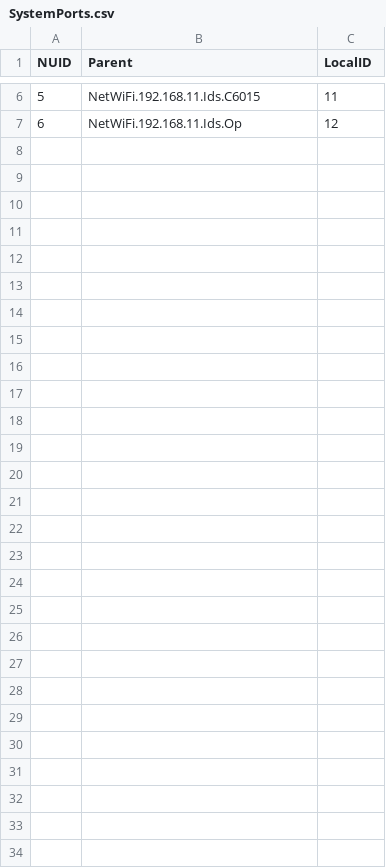
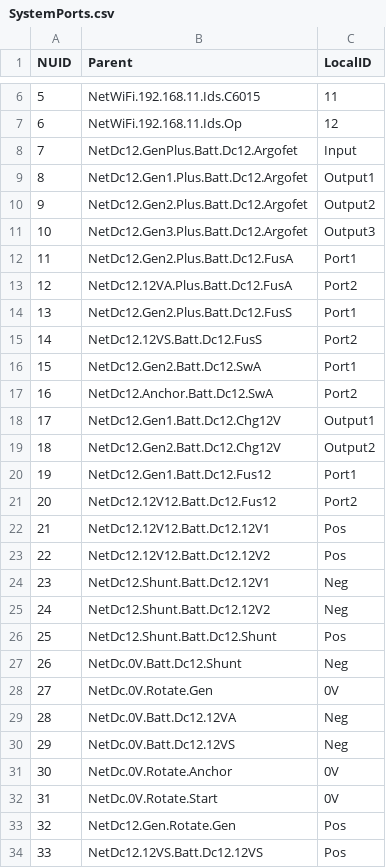
Before and after one commit to open-mar/iostudio-modules, a CSV file: Configuration/Projects/Victron/Database/SystemPorts.csv, drawn as a sheet; only a part is shown, gaps mark what is left out.

Commit message:
Victron power networks

```diff
--- a/Configuration/Projects/Victron/Database/SystemPorts.csv
+++ b/Configuration/Projects/Victron/Database/SystemPorts.csv
@@ -7 +7,28 @@ NUID;Parent;LocalID
 6;NetWiFi.192.168.11.Ids.Op;12
+7;NetDc12.GenPlus.Batt.Dc12.Argofet;Input
+8;NetDc12.Gen1.Plus.Batt.Dc12.Argofet;Output1
+9;NetDc12.Gen2.Plus.Batt.Dc12.Argofet;Output2
+10;NetDc12.Gen3.Plus.Batt.Dc12.Argofet;Output3
+11;NetDc12.Gen2.Plus.Batt.Dc12.FusA;Port1
+12;NetDc12.12VA.Plus.Batt.Dc12.FusA;Port2
+13;NetDc12.Gen2.Plus.Batt.Dc12.FusS;Port1
+14;NetDc12.12VS.Batt.Dc12.FusS;Port2
+15;NetDc12.Gen2.Batt.Dc12.SwA;Port1
+16;NetDc12.Anchor.Batt.Dc12.SwA;Port2
+17;NetDc12.Gen1.Batt.Dc12.Chg12V;Output1
+18;NetDc12.Gen2.Batt.Dc12.Chg12V;Output2
+19;NetDc12.Gen1.Batt.Dc12.Fus12;Port1
+20;NetDc12.12V12.Batt.Dc12.Fus12;Port2
+21;NetDc12.12V12.Batt.Dc12.12V1;Pos
+22;NetDc12.12V12.Batt.Dc12.12V2;Pos
+23;NetDc12.Shunt.Batt.Dc12.12V1;Neg
+24;NetDc12.Shunt.Batt.Dc12.12V2;Neg
+25;NetDc12.Shunt.Batt.Dc12.Shunt;Pos
+26;NetDc.0V.Batt.Dc12.Shunt;Neg
+27;NetDc.0V.Rotate.Gen;0V
+28;NetDc.0V.Batt.Dc12.12VA;Neg
+29;NetDc.0V.Batt.Dc12.12VS;Neg
+30;NetDc.0V.Rotate.Anchor;0V
+31;NetDc.0V.Rotate.Start;0V
+32;NetDc12.Gen.Rotate.Gen;Pos
+33;NetDc12.12VS.Batt.Dc12.12VS;Pos
```
Also changed, not shown: 2 other files.
